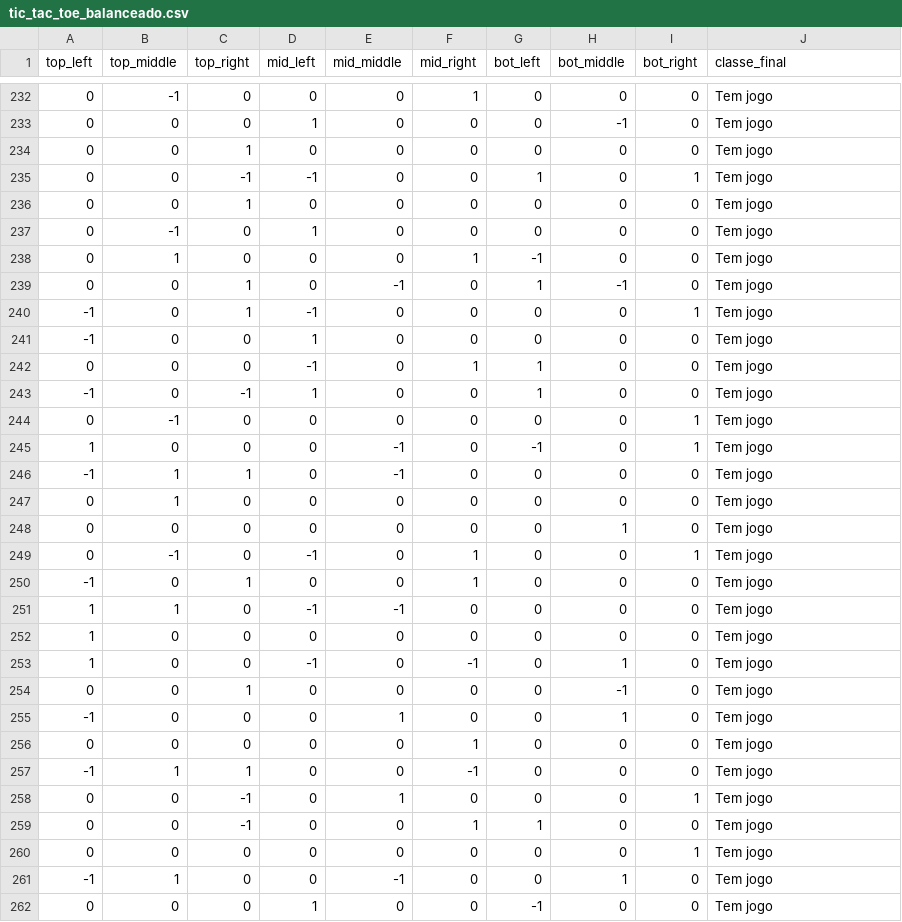
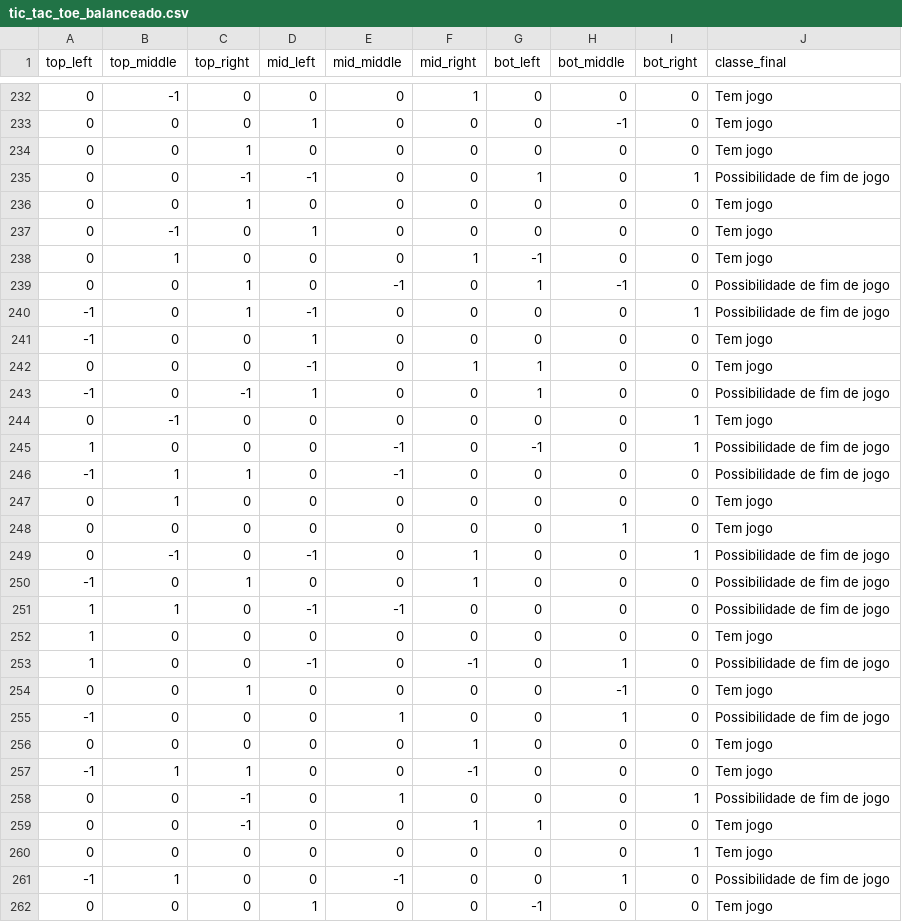
Before and after one commit to pedrodalagnol/Jogo_Da_Velha_T1_IA, a CSV file: data/tic_tac_toe_balanceado.csv, drawn as a sheet; only a part is shown, gaps mark what is left out; the diff covers the shown part only.

```diff
--- a/data/tic_tac_toe_balanceado.csv
+++ b/data/tic_tac_toe_balanceado.csv
@@ -234,3 +234,3 @@ top_left,top_middle,top_right,mid_left,mid_middle,mid_right,bot_left,bot_middle,
 0,0,1,0,0,0,0,0,0,Tem jogo
-0,0,-1,-1,0,0,1,0,1,Tem jogo
+0,0,-1,-1,0,0,1,0,1,Possibilidade de fim de jogo
 0,0,1,0,0,0,0,0,0,Tem jogo
@@ -238,25 +238,25 @@ top_left,top_middle,top_right,mid_left,mid_middle,mid_right,bot_left,bot_middle,
 0,1,0,0,0,1,-1,0,0,Tem jogo
-0,0,1,0,-1,0,1,-1,0,Tem jogo
--1,0,1,-1,0,0,0,0,1,Tem jogo
+0,0,1,0,-1,0,1,-1,0,Possibilidade de fim de jogo
+-1,0,1,-1,0,0,0,0,1,Possibilidade de fim de jogo
 -1,0,0,1,0,0,0,0,0,Tem jogo
 0,0,0,-1,0,1,1,0,0,Tem jogo
--1,0,-1,1,0,0,1,0,0,Tem jogo
+-1,0,-1,1,0,0,1,0,0,Possibilidade de fim de jogo
 0,-1,0,0,0,0,0,0,1,Tem jogo
-1,0,0,0,-1,0,-1,0,1,Tem jogo
--1,1,1,0,-1,0,0,0,0,Tem jogo
+1,0,0,0,-1,0,-1,0,1,Possibilidade de fim de jogo
+-1,1,1,0,-1,0,0,0,0,Possibilidade de fim de jogo
 0,1,0,0,0,0,0,0,0,Tem jogo
 0,0,0,0,0,0,0,1,0,Tem jogo
-0,-1,0,-1,0,1,0,0,1,Tem jogo
--1,0,1,0,0,1,0,0,0,Tem jogo
-1,1,0,-1,-1,0,0,0,0,Tem jogo
+0,-1,0,-1,0,1,0,0,1,Possibilidade de fim de jogo
+-1,0,1,0,0,1,0,0,0,Possibilidade de fim de jogo
+1,1,0,-1,-1,0,0,0,0,Possibilidade de fim de jogo
 1,0,0,0,0,0,0,0,0,Tem jogo
-1,0,0,-1,0,-1,0,1,0,Tem jogo
+1,0,0,-1,0,-1,0,1,0,Possibilidade de fim de jogo
 0,0,1,0,0,0,0,-1,0,Tem jogo
--1,0,0,0,1,0,0,1,0,Tem jogo
+-1,0,0,0,1,0,0,1,0,Possibilidade de fim de jogo
 0,0,0,0,0,1,0,0,0,Tem jogo
 -1,1,1,0,0,-1,0,0,0,Tem jogo
-0,0,-1,0,1,0,0,0,1,Tem jogo
+0,0,-1,0,1,0,0,0,1,Possibilidade de fim de jogo
 0,0,-1,0,0,1,1,0,0,Tem jogo
 0,0,0,0,0,0,0,0,1,Tem jogo
--1,1,0,0,-1,0,0,1,0,Tem jogo
+-1,1,0,0,-1,0,0,1,0,Possibilidade de fim de jogo
 0,0,0,1,0,0,-1,0,0,Tem jogo
```
Also changed, not shown: 48 edited cells elsewhere in this file, 2 other files.
